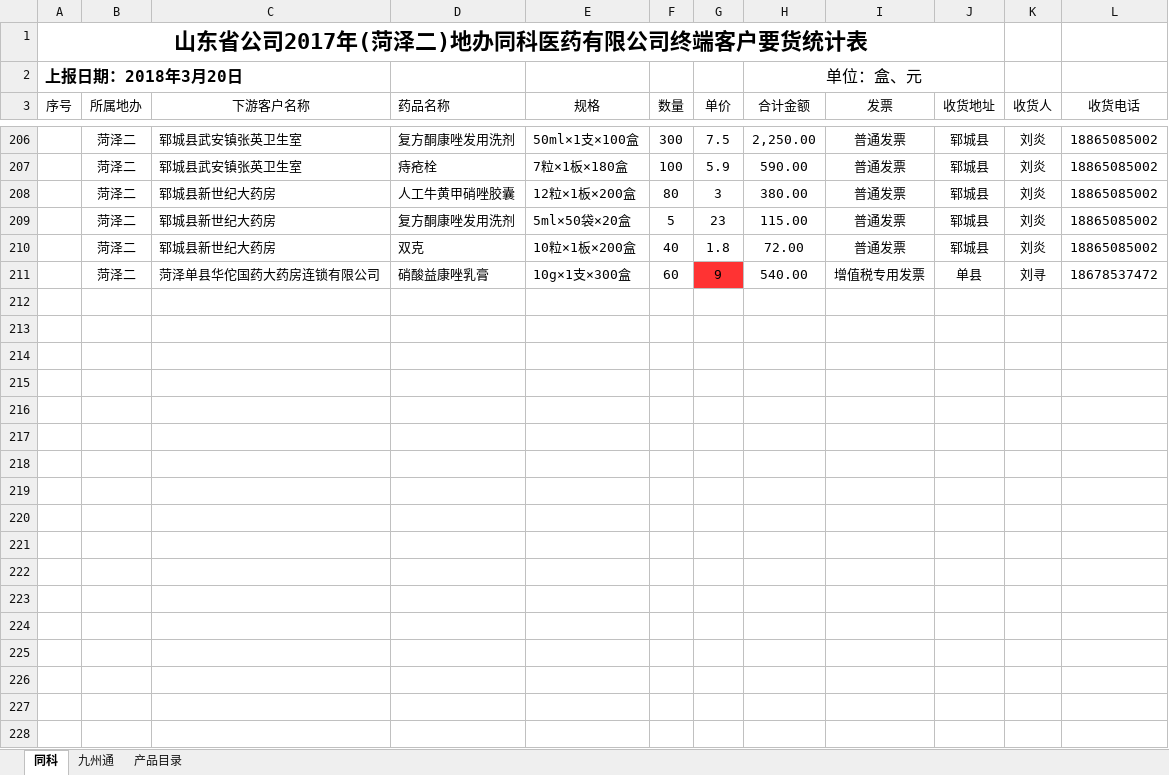
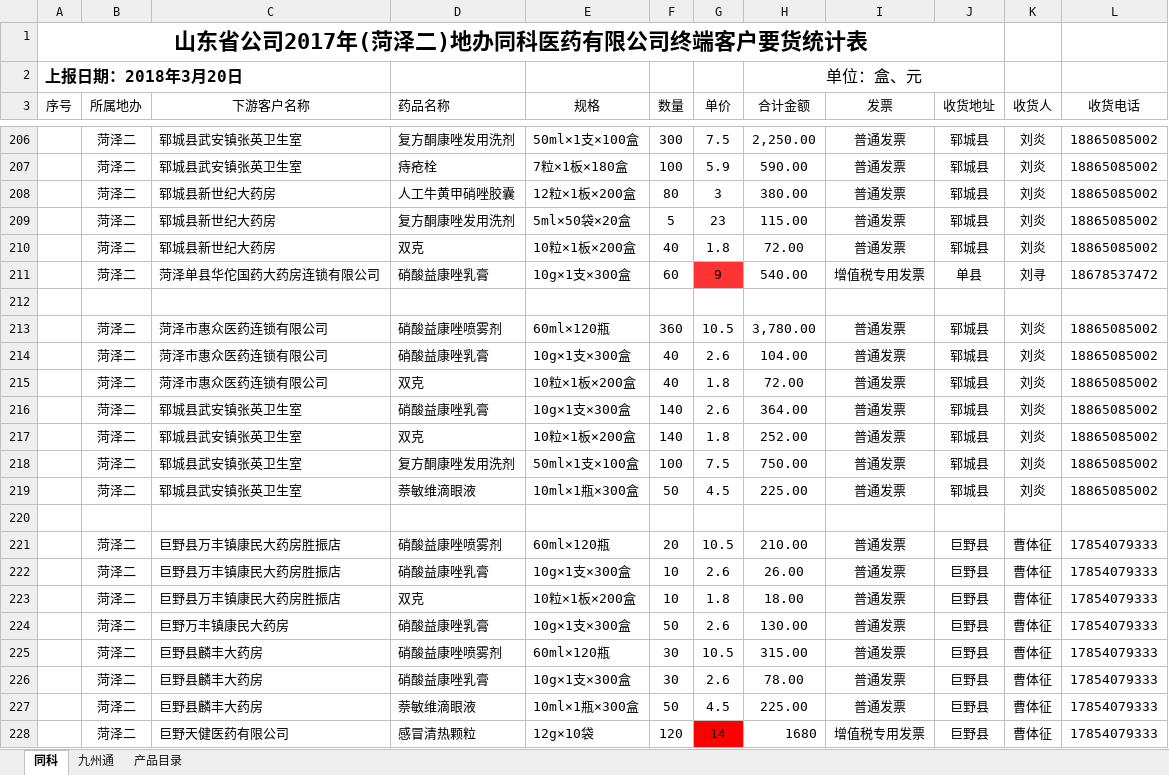
Before and after one commit to cdutboy928/notes, an Excel workbook: jie/waiyao/1.xlsx, sheet 同科, drawn as a sheet; only a part is shown, gaps mark what is left out; values as stored, in another font and other column widths than the file's, no borders; the diff covers the shown part only; the diff names each change by its address in the sheet, - before the commit and + after, or states it on an @@ line.

```diff
--- a/jie/waiyao/1.xlsx (sheet 同科)
+++ b/jie/waiyao/1.xlsx (sheet 同科)
+row 212: (empty)
+row 213:  | 菏泽二 | 菏泽市惠众医药连锁有限公司 | 硝酸益康唑喷雾剂 | 60ml×120瓶 | 360 | 10.5 | 3,780.00 | 普通发票 | 郓城县 | 刘炎 | 18865085002
+row 214:  | 菏泽二 | 菏泽市惠众医药连锁有限公司 | 硝酸益康唑乳膏 | 10g×1支×300盒 | 40 | 2.6 | 104.00 | 普通发票 | 郓城县 | 刘炎 | 18865085002
+row 215:  | 菏泽二 | 菏泽市惠众医药连锁有限公司 | 双克 | 10粒×1板×200盒 | 40 | 1.8 | 72.00 | 普通发票 | 郓城县 | 刘炎 | 18865085002
+row 216:  | 菏泽二 | 郓城县武安镇张英卫生室 | 硝酸益康唑乳膏 | 10g×1支×300盒 | 140 | 2.6 | 364.00 | 普通发票 | 郓城县 | 刘炎 | 18865085002
+row 217:  | 菏泽二 | 郓城县武安镇张英卫生室 | 双克 | 10粒×1板×200盒 | 140 | 1.8 | 252.00 | 普通发票 | 郓城县 | 刘炎 | 18865085002
+row 218:  | 菏泽二 | 郓城县武安镇张英卫生室 | 复方酮康唑发用洗剂 | 50ml×1支×100盒 | 100 | 7.5 | 750.00 | 普通发票 | 郓城县 | 刘炎 | 18865085002
+row 219:  | 菏泽二 | 郓城县武安镇张英卫生室 | 萘敏维滴眼液 | 10ml×1瓶×300盒 | 50 | 4.5 | 225.00 | 普通发票 | 郓城县 | 刘炎 | 18865085002
+row 220: (empty)
+row 221:  | 菏泽二 | 巨野县万丰镇康民大药房胜振店 | 硝酸益康唑喷雾剂 | 60ml×120瓶 | 20 | 10.5 | 210.00 | 普通发票 | 巨野县 | 曹体征 | 17854079333
+row 222:  | 菏泽二 | 巨野县万丰镇康民大药房胜振店 | 硝酸益康唑乳膏 | 10g×1支×300盒 | 10 | 2.6 | 26.00 | 普通发票 | 巨野县 | 曹体征 | 17854079333
+row 223:  | 菏泽二 | 巨野县万丰镇康民大药房胜振店 | 双克 | 10粒×1板×200盒 | 10 | 1.8 | 18.00 | 普通发票 | 巨野县 | 曹体征 | 17854079333
+row 224:  | 菏泽二 | 巨野万丰镇康民大药房 | 硝酸益康唑乳膏 | 10g×1支×300盒 | 50 | 2.6 | 130.00 | 普通发票 | 巨野县 | 曹体征 | 17854079333
+row 225:  | 菏泽二 | 巨野县麟丰大药房 | 硝酸益康唑喷雾剂 | 60ml×120瓶 | 30 | 10.5 | 315.00 | 普通发票 | 巨野县 | 曹体征 | 17854079333
+row 226:  | 菏泽二 | 巨野县麟丰大药房 | 硝酸益康唑乳膏 | 10g×1支×300盒 | 30 | 2.6 | 78.00 | 普通发票 | 巨野县 | 曹体征 | 17854079333
+row 227:  | 菏泽二 | 巨野县麟丰大药房 | 萘敏维滴眼液 | 10ml×1瓶×300盒 | 50 | 4.5 | 225.00 | 普通发票 | 巨野县 | 曹体征 | 17854079333
+row 228:  | 菏泽二 | 巨野天健医药有限公司 | 感冒清热颗粒 | 12g×10袋 | 120 | 14 | 1680 | 增值税专用发票 | 巨野县 | 曹体征 | 17854079333
```
Also changed, not shown: 55 added rows elsewhere in this sheet, 4 other files.
